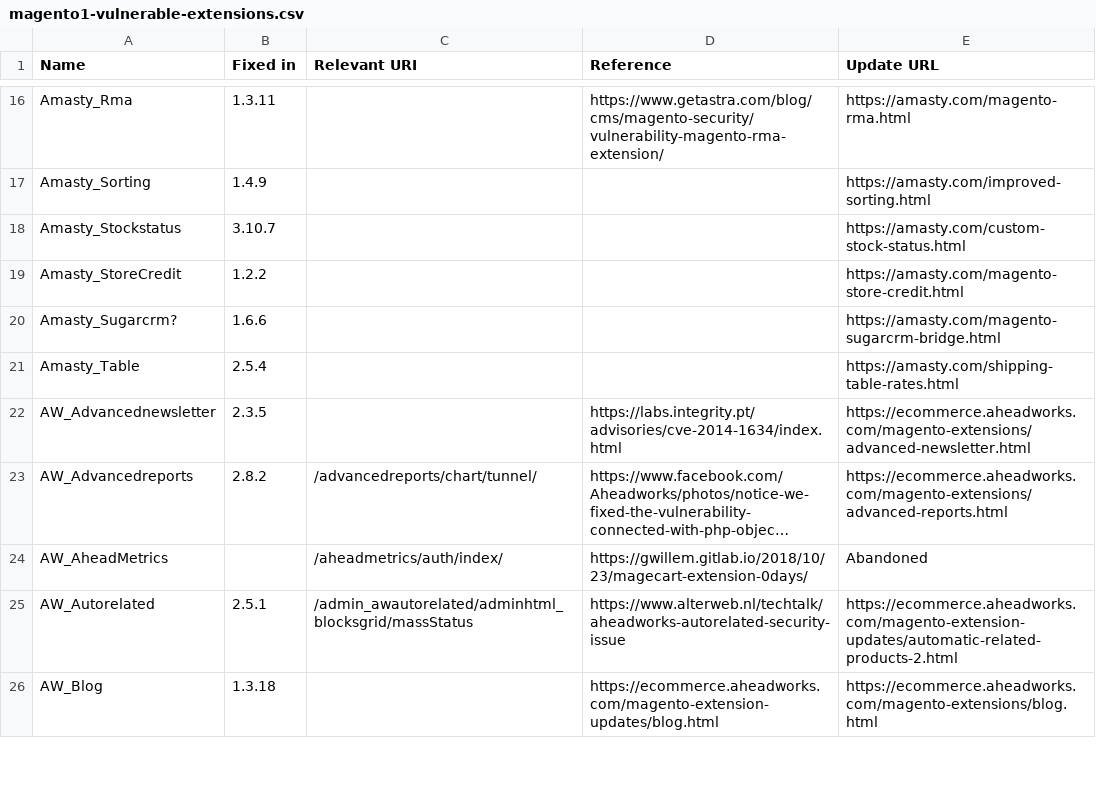
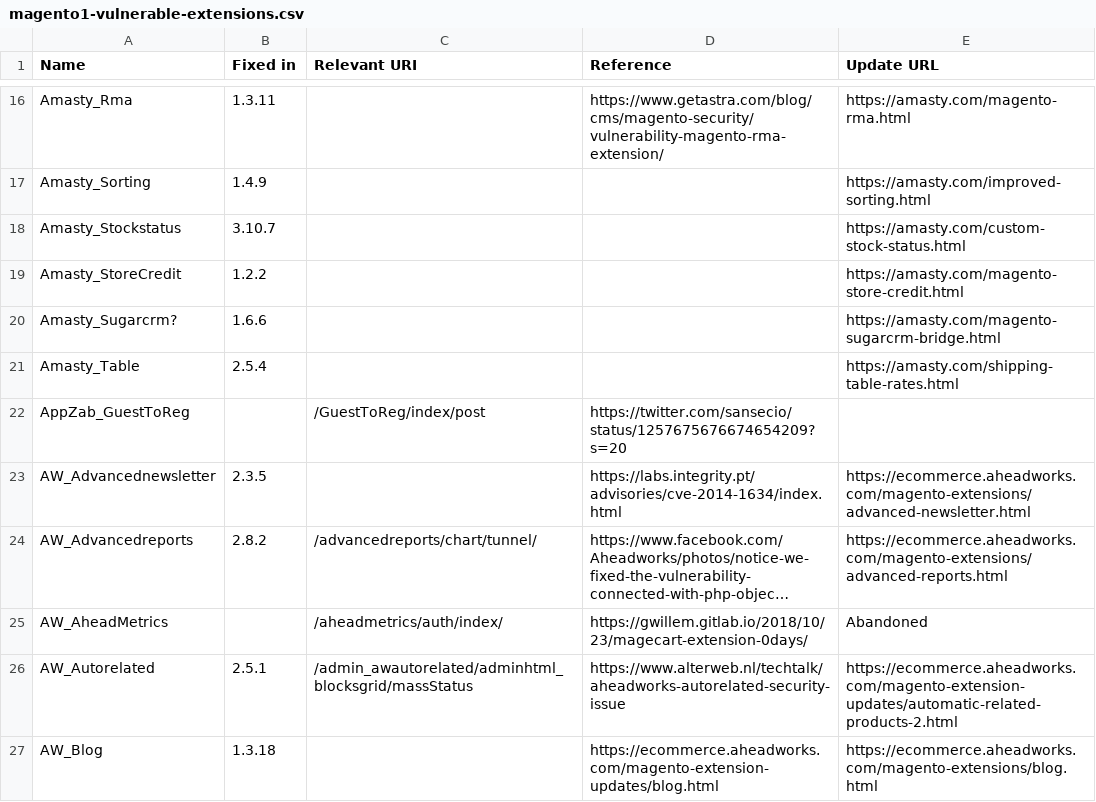
Before and after one commit to Lamiafi/magevulndb, a CSV file: magento1-vulnerable-extensions.csv, drawn as a sheet; only a part is shown, gaps mark what is left out; long unchanged cells end in ….

Commit message:
Added AppZap_GuestToReg

```diff
--- a/magento1-vulnerable-extensions.csv
+++ b/magento1-vulnerable-extensions.csv
@@ -21,2 +21,3 @@ Amasty_Sugarcrm?,1.6.6,,,https://amasty.com/magento-sugarcrm-bridge.html
 Amasty_Table,2.5.4,,,https://amasty.com/shipping-table-rates.html
+AppZab_GuestToReg,,/GuestToReg/index/post,https://twitter.com/sansecio/status/1257675676674654209?s=20,
 AW_Advancednewsletter,2.3.5,,https://labs.integrity.pt/advisories/cve-2014-1634/index.html,https://ecommerce.aheadworks.com/magento-extensions/advanced-newsletter.html
```
